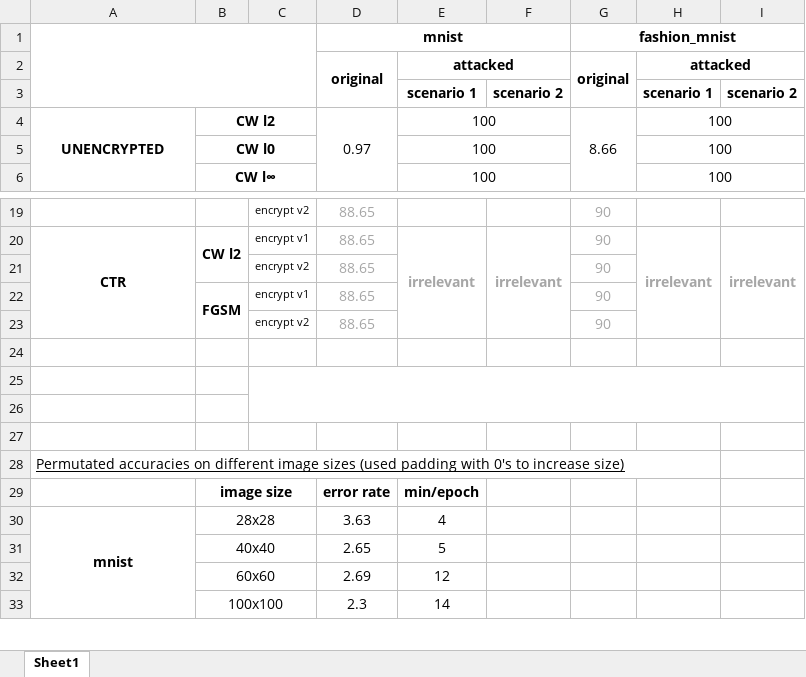
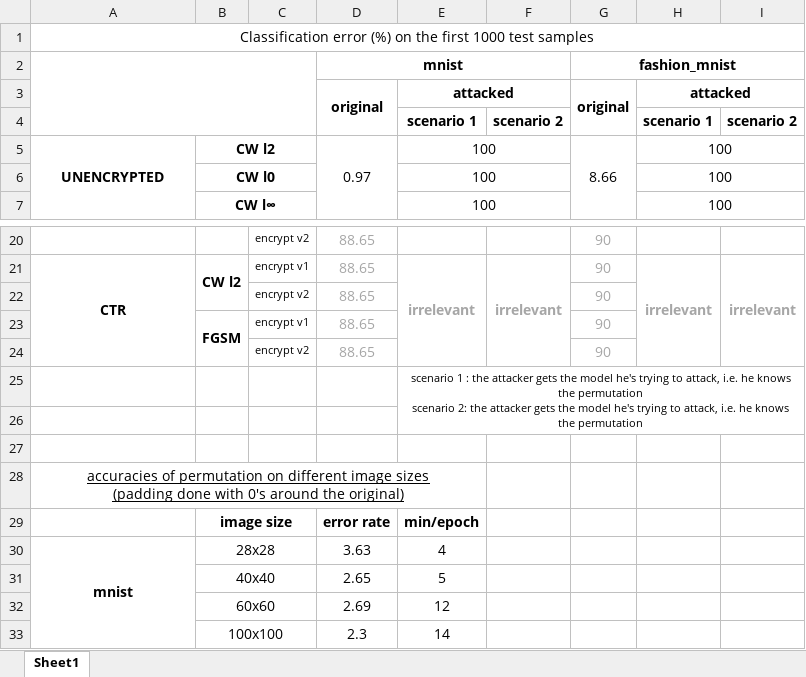
Before and after one commit to SimSteve/Project, an Excel workbook: accuracies.xlsx, sheet Sheet1, drawn as a sheet; only a part is shown, gaps mark what is left out; values as stored, in another font and other column widths than the file's, no borders; charts and pictures not drawn; removed rows and columns are numbered as before the commit, all else as after; ↵ is a line break in a cell; the diff names each change by its address in the sheet, - before the commit and + after, or states it on an @@ line.

Commit message:
updated accuracies

```diff
--- a/accuracies.xlsx (sheet Sheet1)
+++ b/accuracies.xlsx (sheet Sheet1)
+row 1: Classification error (%) on the first 1000 test samples
+row 25:  |  |  |  | scenario 1 : the attacker gets the model he's trying to attack, i.e. he knows the permutation ↵ scenario 2: the attacker gets the model he's trying to attack, i.e. he knows the permutation
-C25:I26 merged
-row 26: (empty)
-row 27: (empty)
-A28: Permutated accuracies on different image sizes (used padding with 0's to increase size)
+A28: accuracies of permutation on different image sizes ↵ (padding done with 0's around the original)
-A28 alignment: left
+A28 alignment: center
-A28:H28 merged
+A28:E28 merged
```
Also changed, not shown: charts or pictures, 1 other file.
